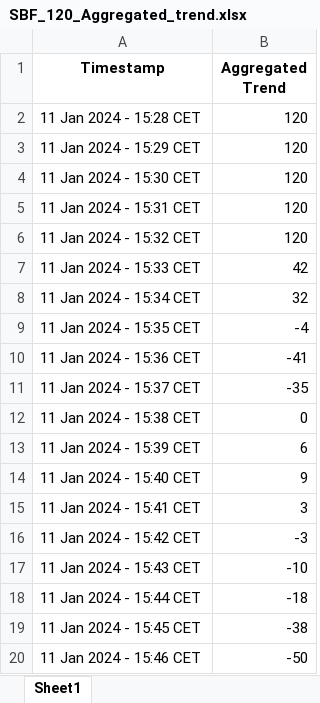
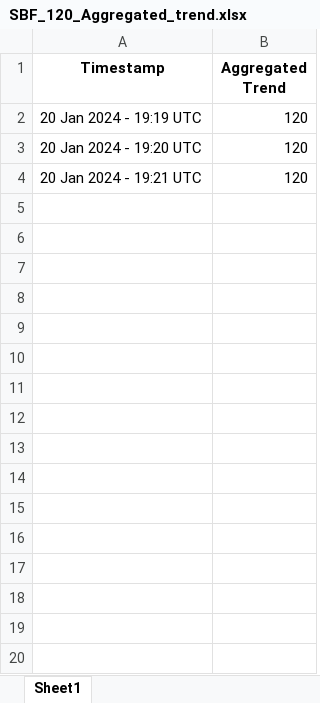
Before and after one commit to md-Salah/euronext-stock-market-data-scraping, an Excel workbook: files/SBF_120_Aggregated_trend.xlsx, sheet Sheet1, drawn as a sheet; only a part is shown; values as stored, in another font and other column widths than the file's, no borders; removed rows and columns are numbered as before the commit, all else as after; the diff covers the shown part only; the diff names each change by its address in the sheet, - before the commit and + after, or states it on an @@ line.

```diff
--- a/files/SBF_120_Aggregated_trend.xlsx (sheet Sheet1)
+++ b/files/SBF_120_Aggregated_trend.xlsx (sheet Sheet1)
-row 2: 11 Jan 2024 - 15:28 CET | 120
-A2 (Timestamp): 11 Jan 2024 - 15:29 CET
+A2 (Timestamp): 20 Jan 2024 - 19:19 UTC
-A3 (Timestamp): 11 Jan 2024 - 15:30 CET
+A3 (Timestamp): 20 Jan 2024 - 19:20 UTC
-row 5: 11 Jan 2024 - 15:31 CET | 120
-A4 (Timestamp): 11 Jan 2024 - 15:32 CET
+A4 (Timestamp): 20 Jan 2024 - 19:21 UTC
-row 7: 11 Jan 2024 - 15:33 CET | 42
-row 8: 11 Jan 2024 - 15:34 CET | 32
-row 9: 11 Jan 2024 - 15:35 CET | -4
-row 10: 11 Jan 2024 - 15:36 CET | -41
-row 11: 11 Jan 2024 - 15:37 CET | -35
-row 12: 11 Jan 2024 - 15:38 CET | 0
-row 13: 11 Jan 2024 - 15:39 CET | 6
-row 14: 11 Jan 2024 - 15:40 CET | 9
-row 15: 11 Jan 2024 - 15:41 CET | 3
-row 16: 11 Jan 2024 - 15:42 CET | -3
-row 17: 11 Jan 2024 - 15:43 CET | -10
-row 18: 11 Jan 2024 - 15:44 CET | -18
-row 19: 11 Jan 2024 - 15:45 CET | -38
-row 20: 11 Jan 2024 - 15:46 CET | -50
```
Also changed, not shown: 41 removed rows elsewhere in this sheet, files/SBF_120_Index.xlsx, files/SBF_120_Snapshot.xlsx, 4 other files.
